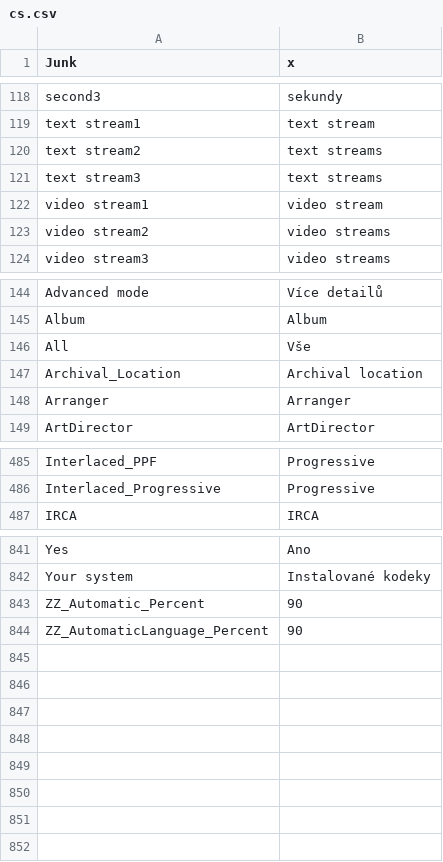
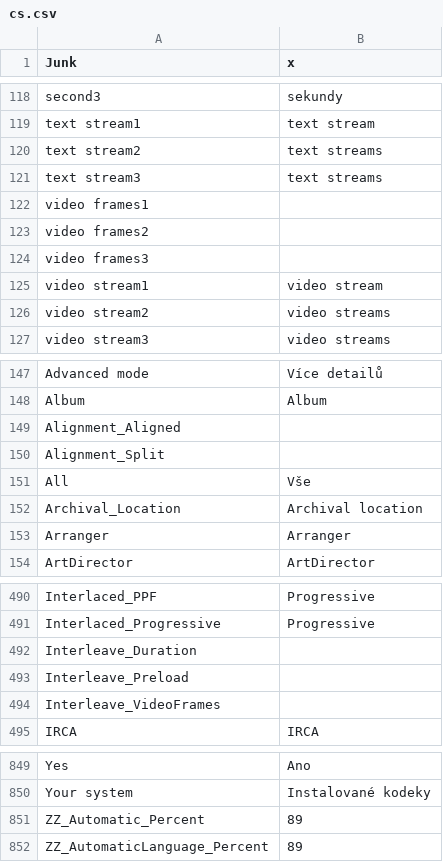
Before and after one commit to beppec56/MediaInfo-git_svn, a CSV file: Source/Ressource/Plugin/Language/cs.csv, drawn as a sheet; only a part is shown, gaps mark what is left out.

```diff
--- a/Source/Ressource/Plugin/Language/cs.csv
+++ b/Source/Ressource/Plugin/Language/cs.csv
@@ -121,2 +121,5 @@
  text stream3; text streams
+ video frames1
+ video frames2
+ video frames3
  video stream1; video stream
@@ -145,2 +148,4 @@ Advanced mode;Více detailů
 Album;Album
+Alignment_Aligned
+Alignment_Split
 All;Vše
@@ -486,2 +491,5 @@ Interlaced_PPF;Progressive
 Interlaced_Progressive;Progressive
+Interleave_Duration
+Interleave_Preload
+Interleave_VideoFrames
 IRCA;IRCA
@@ -842,3 +850,3 @@ Yes;Ano
 Your system;Instalované kodeky
-ZZ_Automatic_Percent;90
-ZZ_AutomaticLanguage_Percent;90
+ZZ_Automatic_Percent;89
+ZZ_AutomaticLanguage_Percent;89
```
Also changed, not shown: Source/Ressource/Language.csv, Source/Ressource/Plugin/Language/ca.csv, 26 other files.
